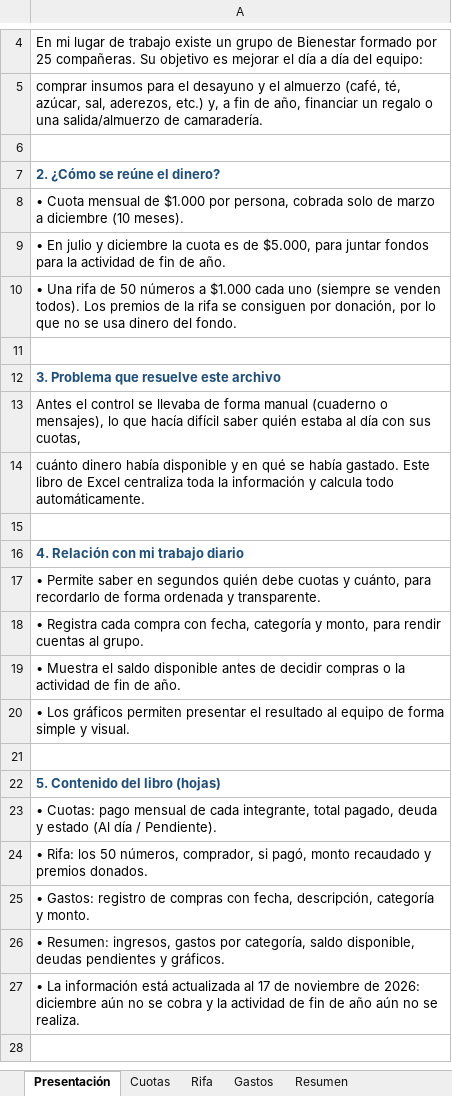
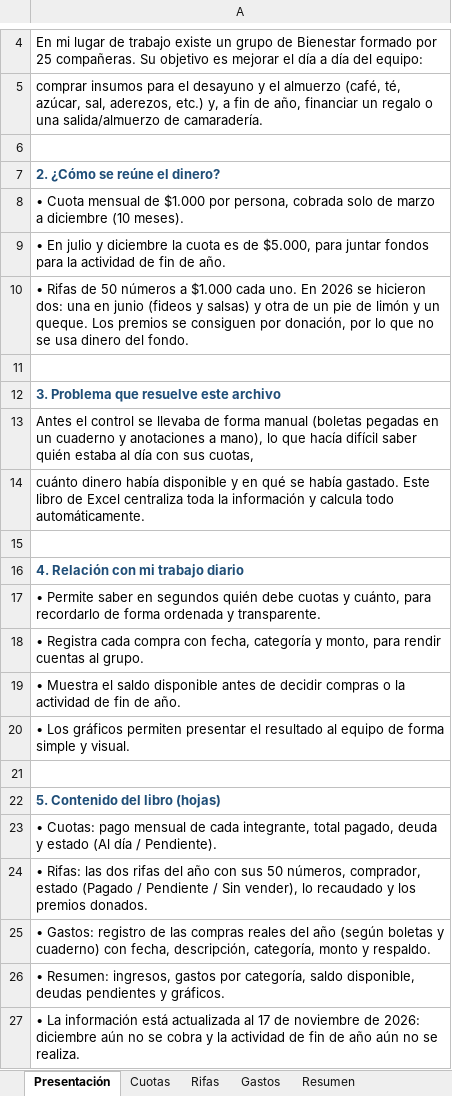
Before and after one commit to jaimeesteban93/CHAT-CLAUDE-CODE, an Excel workbook: excel/Bienestar_2026.xlsx, sheet Presentación, drawn as a sheet; only a part is shown, gaps mark what is left out; the shorter side is filled out with more unchanged rows; values as stored, in another font and other column widths than the file's, no borders; the diff names each change by its address in the sheet, - before the commit and + after, or states it on an @@ line.

```diff
--- a/excel/Bienestar_2026.xlsx (sheet Presentación)
+++ b/excel/Bienestar_2026.xlsx (sheet Presentación)
-sheet tab: Rifa
+sheet tab: Rifas
-A10: • Una rifa de 50 números a $1.000 cada uno (siempre se venden todos). Los premios de la rifa se consiguen…
+A10: • Rifas de 50 números a $1.000 cada uno. En 2026 se hicieron dos: una en junio (fideos y salsas) y otra de un pie de limón y un queque. Los premios se consiguen…
-A13: …forma manual (cuaderno o mensajes), lo que…
+A13: …forma manual (boletas pegadas en un cuaderno y anotaciones a mano), lo que…
-A24: • Rifa: los 50 números, comprador, si pagó, monto recaudado y premios donados.
+A24: • Rifas: las dos rifas del año con sus 50 números, comprador, estado (Pagado / Pendiente / Sin vender), lo recaudado y los premios donados.
-A25: …registro de compras con fecha, descripción, categoría y monto.
+A25: …registro de las compras reales del año (según boletas y cuaderno) con fecha, descripción, categoría, monto y respaldo.
```
Also changed, not shown: sheet Gastos, sheet Rifas, sheet Resumen, formulas that keep their value, charts or pictures.
